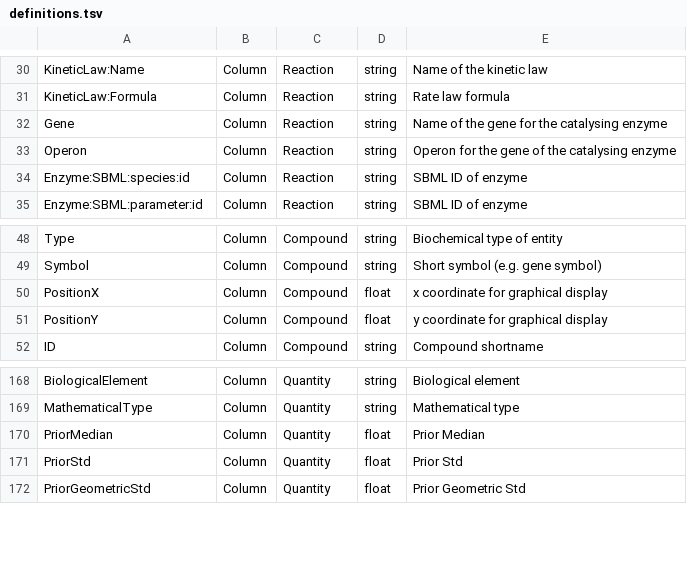
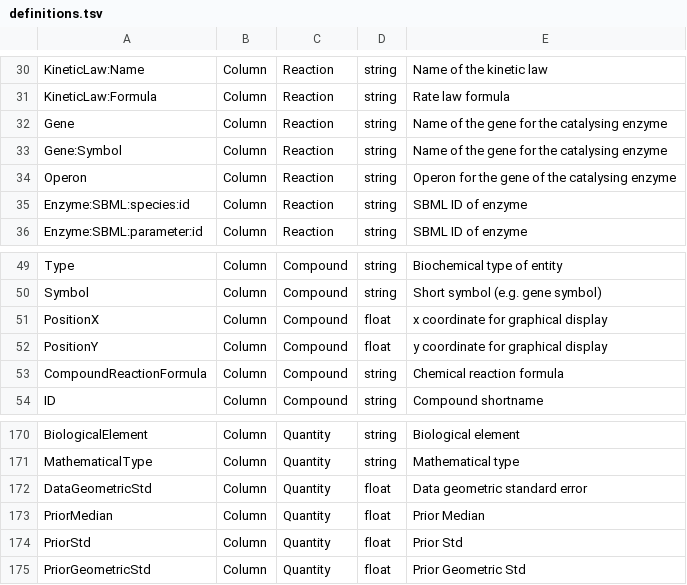
Before and after one commit to tlubitz/parameter_balancing, a TSV file: pypi_version/pbalancing/files/default_files/definitions.tsv, drawn as a sheet; only a part is shown, gaps mark what is left out; the diff names each change by its address in the sheet, - before the commit and + after, or states it on an @@ line.

```diff
--- a/pypi_version/pbalancing/files/default_files/definitions.tsv
+++ b/pypi_version/pbalancing/files/default_files/definitions.tsv
+row 33: Gene:Symbol | Column | Reaction | string | Name of the gene for the catalysing enzyme
+row 53: CompoundReactionFormula | Column | Compound | string | Chemical reaction formula
+row 172: DataGeometricStd | Column | Quantity | float | Data geometric standard error
```
Also changed, not shown: standalone_version/files/default_files/definitions.tsv, web_version/static/files/default_files/definitions.tsv, 5 other files.
